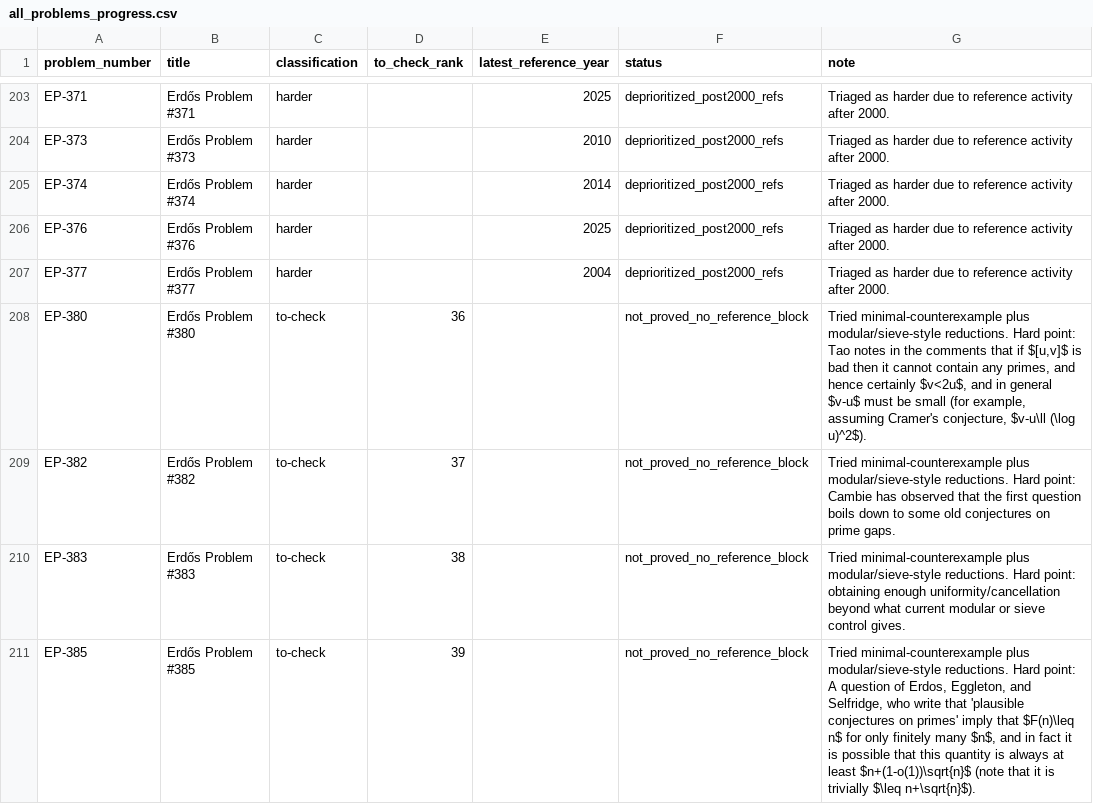
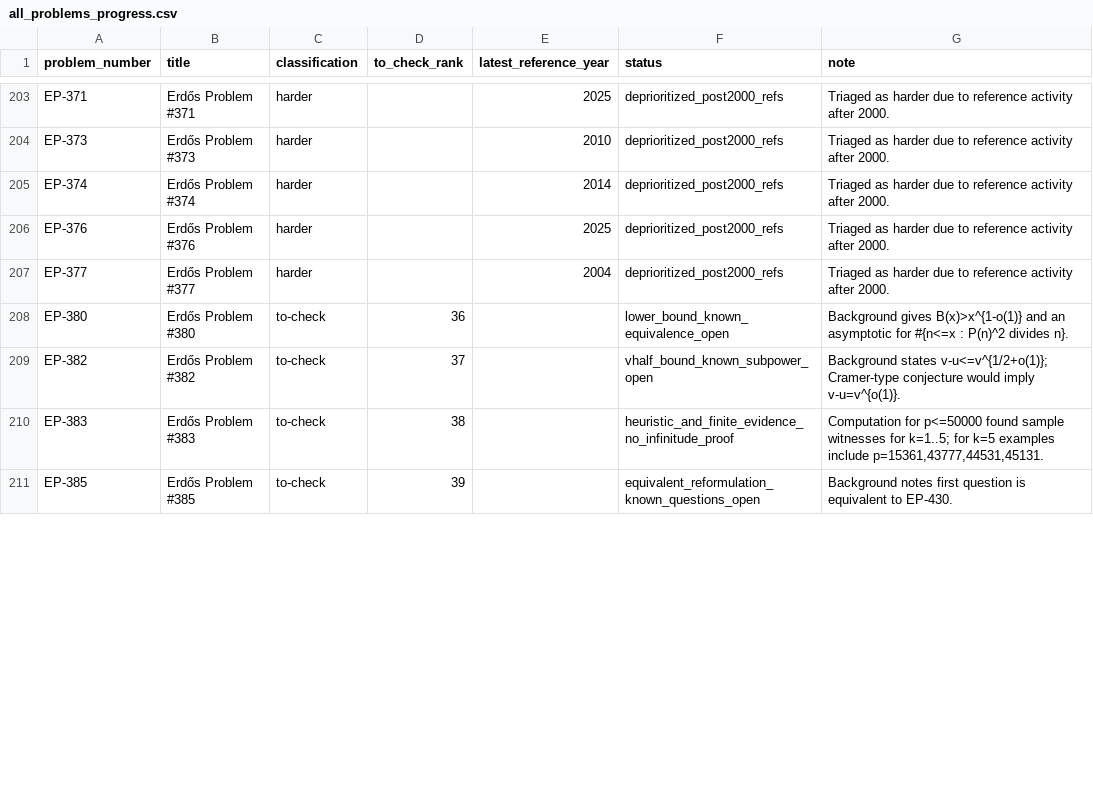
Before and after one commit to przchojecki/agentic-erdos, a CSV file: data/all_problems_progress.csv, drawn as a sheet; only a part is shown, gaps mark what is left out; the diff covers the shown part only.

Commit message:
Batch update next 10 with deep attempts and statement check

```diff
--- a/data/all_problems_progress.csv
+++ b/data/all_problems_progress.csv
@@ -207,5 +207,5 @@
 "EP-377","Erdős Problem #377","harder","","2004","deprioritized_post2000_refs","Triaged as harder due to reference activity after 2000."
-"EP-380","Erdős Problem #380","to-check","36","","not_proved_no_reference_block","Tried minimal-counterexample plus modular/sieve-style reductions. Hard point: Tao notes in the comments that if $[u,v]$ is bad then it cannot contain any primes, and hence certainly $v<2u$, and in general $v-u$ must be small (for example, assuming Cramer's conjecture, $v-u\ll (\log u)^2$)."
-"EP-382","Erdős Problem #382","to-check","37","","not_proved_no_reference_block","Tried minimal-counterexample plus modular/sieve-style reductions. Hard point: Cambie has observed that the first question boils down to some old conjectures on prime gaps."
-"EP-383","Erdős Problem #383","to-check","38","","not_proved_no_reference_block","Tried minimal-counterexample plus modular/sieve-style reductions. Hard point: obtaining enough uniformity/cancellation beyond what current modular or sieve control gives."
-"EP-385","Erdős Problem #385","to-check","39","","not_proved_no_reference_block","Tried minimal-counterexample plus modular/sieve-style reductions. Hard point: A question of Erdos, Eggleton, and Selfridge, who write that 'plausible conjectures on primes' imply that $F(n)\leq n$ for only finitely many $n$, and in fact it is possible that this quantity is always at least $n+(1-o(1))\sqrt{n}$ (note that it is trivially $\leq n+\sqrt{n}$)."
+"EP-380","Erdős Problem #380","to-check","36","","lower_bound_known_equivalence_open","Background gives B(x)>x^{1-o(1)} and an asymptotic for #{n<=x : P(n)^2 divides n}."
+"EP-382","Erdős Problem #382","to-check","37","","vhalf_bound_known_subpower_open","Background states v-u<=v^{1/2+o(1)}; Cramer-type conjecture would imply v-u=v^{o(1)}."
+"EP-383","Erdős Problem #383","to-check","38","","heuristic_and_finite_evidence_no_infinitude_proof","Computation for p<=50000 found sample witnesses for k=1..5; for k=5 examples include p=15361,43777,44531,45131."
+"EP-385","Erdős Problem #385","to-check","39","","equivalent_reformulation_known_questions_open","Background notes first question is equivalent to EP-430."
```
Also changed, not shown: 12 edited cells elsewhere in this file, 12 other files.
